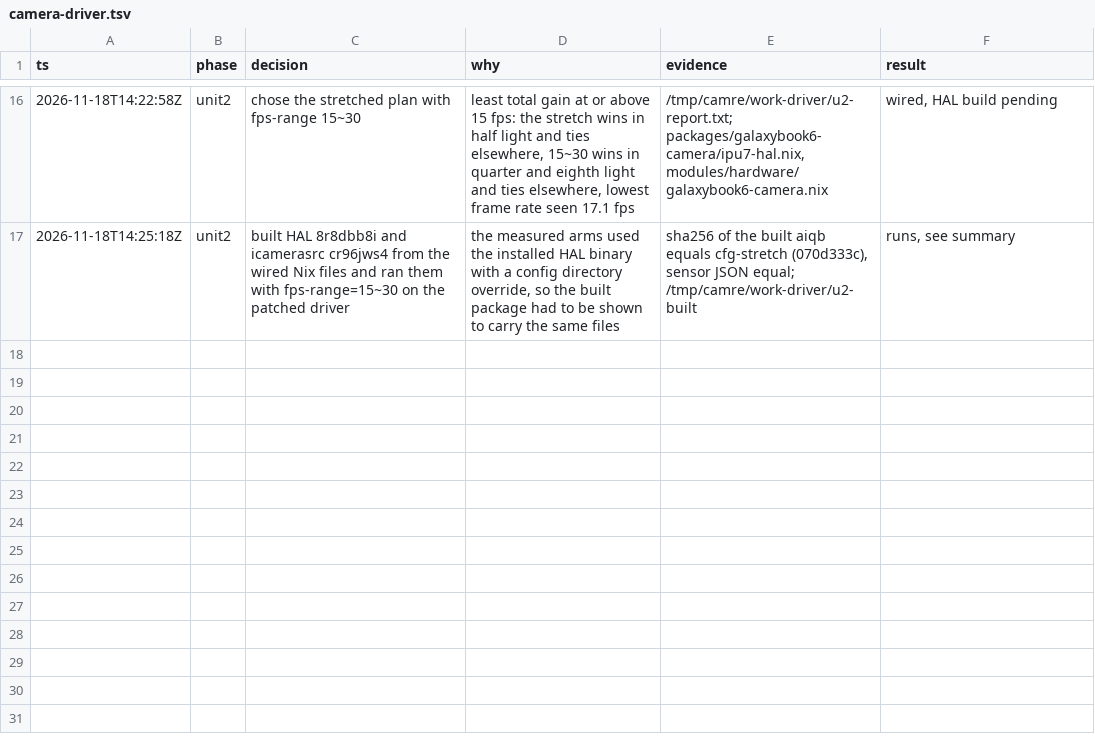
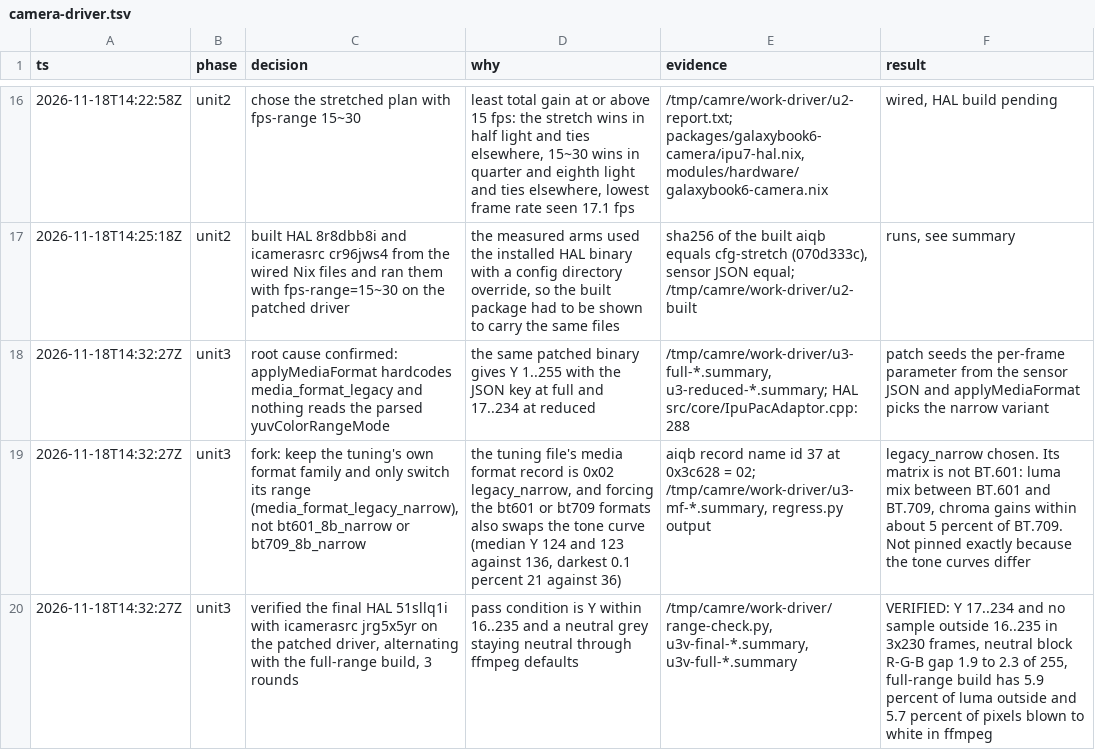
Before and after one commit to Dreaming-Codes/nixos, a TSV file: .audit/camera-driver.tsv, drawn as a sheet; only a part is shown, gaps mark what is left out; the diff names each change by its address in the sheet, - before the commit and + after, or states it on an @@ line.

```diff
--- a/.audit/camera-driver.tsv
+++ b/.audit/camera-driver.tsv
+row 18: 2026-11-18T14:32:27Z | unit3 | root cause confirmed: applyMediaFormat hardcodes media_format_legacy and nothing reads the parsed yuvColorRangeMode | the same patched binary gives Y 1..255 with the JSON key at full and 17..234 at reduced | /tmp/camre/work-driver/u3-full-*.summary, u3-reduced-*.summary; HAL src/core/IpuPacAdaptor.cpp:288 | patch seeds the per-frame parameter from the sensor JSON and applyMediaFormat picks the narrow variant
+row 19: 2026-11-18T14:32:27Z | unit3 | fork: keep the tuning's own format family and only switch its range (media_format_legacy_narrow), not bt601_8b_narrow or bt709_8b_narrow | the tuning file's media format record is 0x02 legacy_narrow, and forcing the bt601 or bt709 formats also swaps the tone curve (median Y 124 and 123 against 136, darkest 0.1 percent 21 against 36) | aiqb record name id 37 at 0x3c628 = 02; /tmp/camre/work-driver/u3-mf-*.summary, regress.py output | legacy_narrow chosen. Its matrix is not BT.601: luma mix between BT.601 and BT.709, chroma gains within about 5 percent of BT.709. Not pinned exactly because the tone curves differ
+row 20: 2026-11-18T14:32:27Z | unit3 | verified the final HAL 51sllq1i with icamerasrc jrg5x5yr on the patched driver, alternating with the full-range build, 3 rounds | pass condition is Y within 16..235 and a neutral grey staying neutral through ffmpeg defaults | /tmp/camre/work-driver/range-check.py, u3v-final-*.summary, u3v-full-*.summary | VERIFIED: Y 17..234 and no sample outside 16..235 in 3x230 frames, neutral block R-G-B gap 1.9 to 2.3 of 255, full-range build has 5.9 percent of luma outside and 5.7 percent of pixels blown to white in ffmpeg
```
Also changed, not shown: 2 other files.
